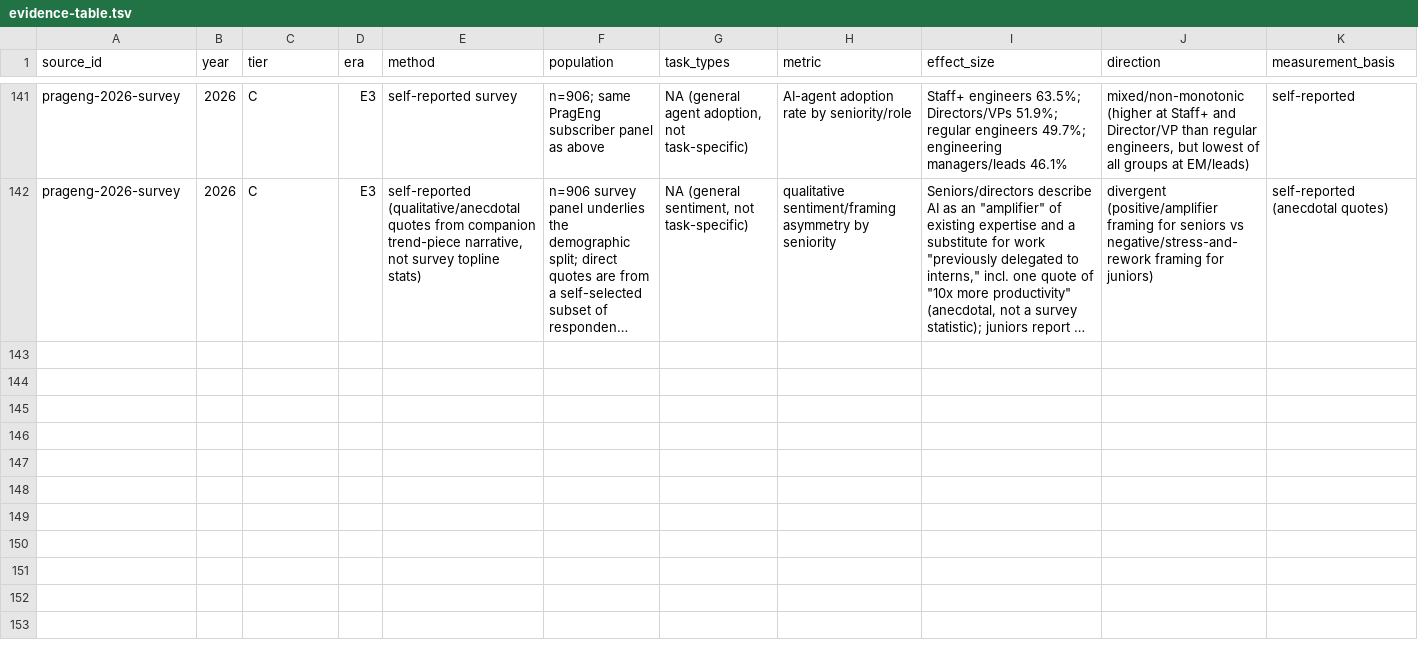
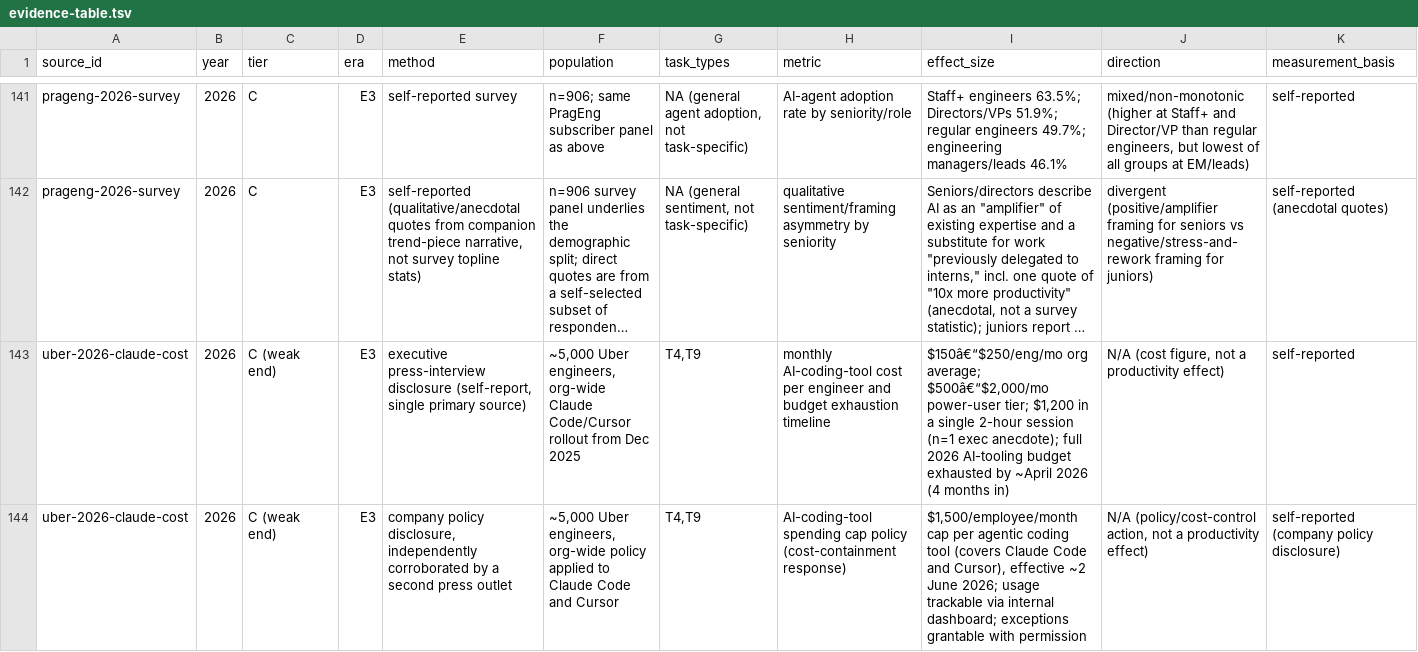
Before and after one commit to grappeq/ai-value-in-swe, a TSV file: evidence/evidence-table.tsv, drawn as a sheet; only a part is shown, gaps mark what is left out; long unchanged cells end in …; rows hold the shown columns only; the diff covers the shown part only; the diff names each change by its address in the sheet, - before the commit and + after, or states it on an @@ line.

```diff
--- a/evidence/evidence-table.tsv
+++ b/evidence/evidence-table.tsv
+row 143: uber-2026-claude-cost | 2026 | C (weak end) | E3 | executive press-interview disclosure (self-report, single primary source) | ~5,000 Uber engineers, org-wide Claude Code/Cursor rollout from Dec 2025 | T4,T9 | monthly AI-coding-tool cost per engineer and budget exhaustion timeline | $150â€“$250/eng/mo org average; $500â€“$2,000/mo power-user tier; $1,200 in a single 2-hour session (n=1 exec anecdote); full 2026 AI-tooling budget exhausted by ~April 2026 (4 months in) | N/A (cost figure, not a productivity effect) | self-reported
+row 144: uber-2026-claude-cost | 2026 | C (weak end) | E3 | company policy disclosure, independently corroborated by a second press outlet | ~5,000 Uber engineers, org-wide policy applied to Claude Code and Cursor | T4,T9 | AI-coding-tool spending cap policy (cost-containment response) | $1,500/employee/month cap per agentic coding tool (covers Claude Code and Cursor), effective ~2 June 2026; usage trackable via internal dashboard; exceptions grantable with permission | N/A (policy/cost-control action, not a productivity effect) | self-reported (company policy disclosure)
```
Also changed, not shown: 2 added rows elsewhere in this file.
